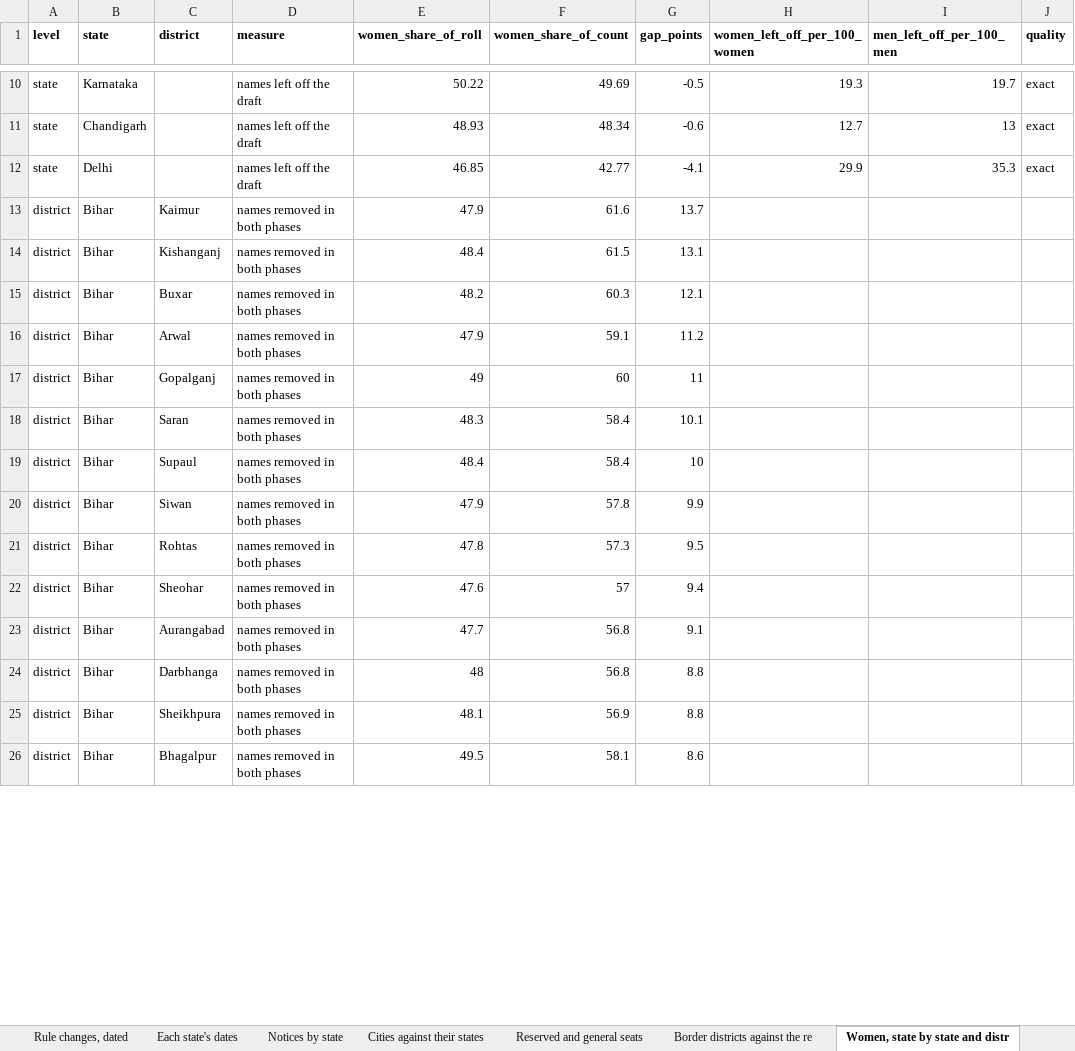
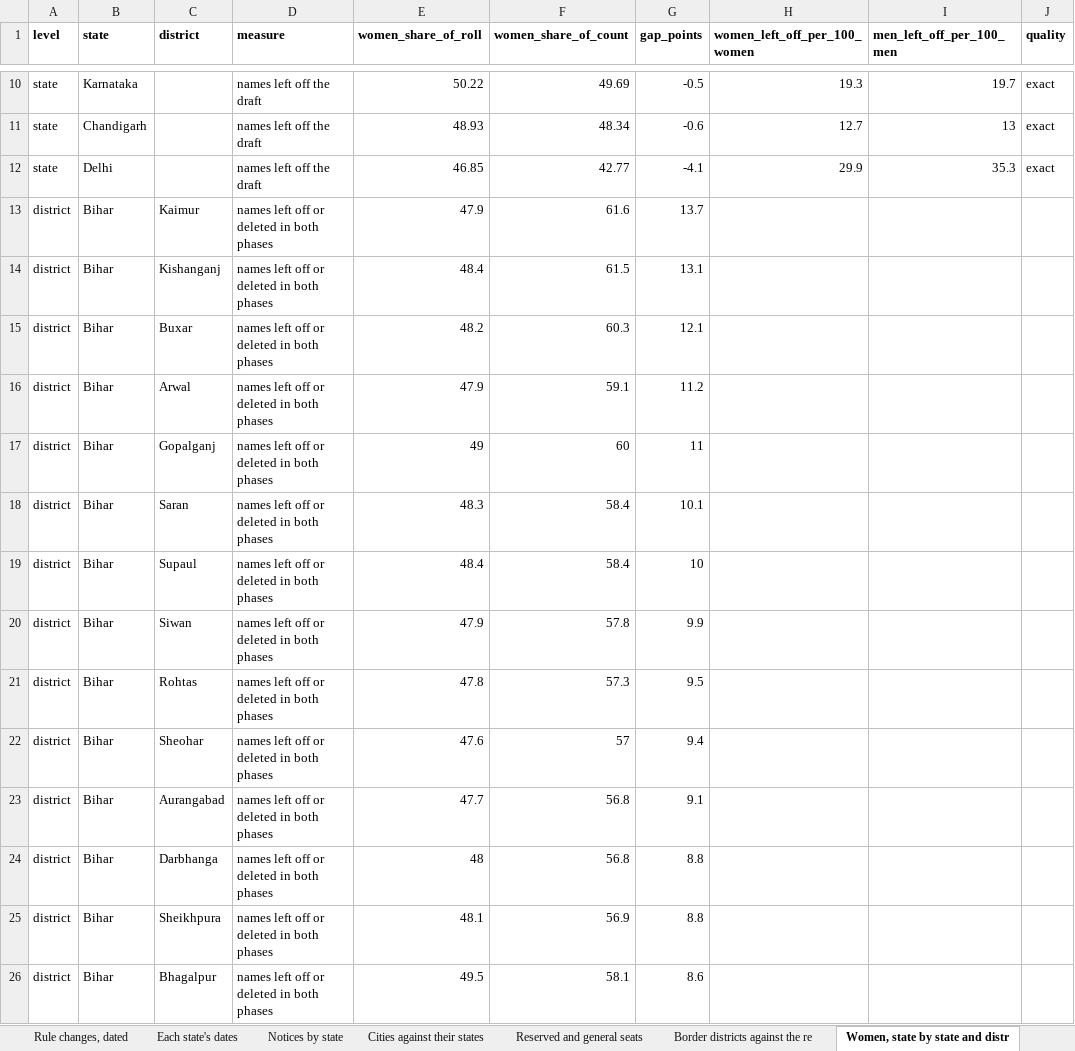
Before and after one commit to Varnasr/INDIA-DATA, an Excel workbook: downloads/india-all-states.xlsx, sheet Women, state by state and distr, drawn as a sheet; only a part is shown, gaps mark what is left out; values as stored, in another font and other column widths than the file's, no borders; the diff covers the shown part only; the diff names each change by its address in the sheet, - before the commit and + after, or states it on an @@ line.

```diff
--- a/downloads/india-all-states.xlsx (sheet Women, state by state and distr)
+++ b/downloads/india-all-states.xlsx (sheet Women, state by state and distr)
-D13:D26 (measure): names removed in both phases
+D13:D26 (measure): names left off or deleted in both phases
```
Also changed, not shown: 37 edited cells elsewhere in this sheet, sheet Names left off against 2024 Lok, sheet Border districts against the re, sheet Women among the removed, sheet State table, sheet Protests and disputes, downloads/delhi.xlsx, downloads/gujarat.xlsx, 34 other files.
